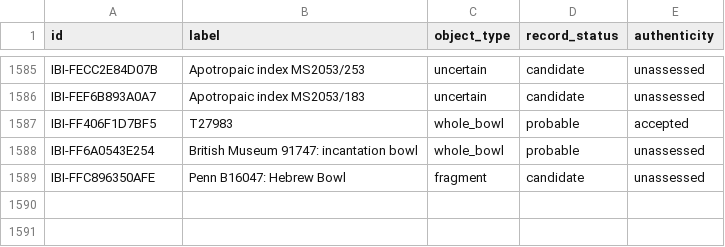
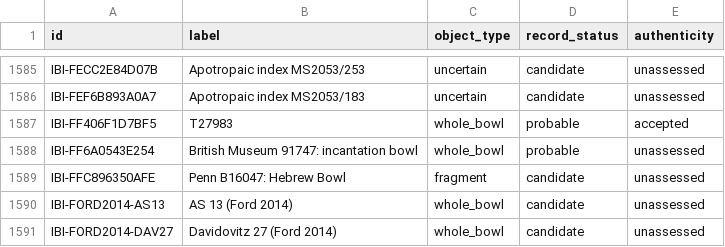
Before and after one commit to mikeesexton/incantation-bowl-index, a CSV file: data/public/2026-09-05/objects.csv, drawn as a sheet; only a part is shown, gaps mark what is left out.

```diff
--- a/data/public/2026-09-05/objects.csv
+++ b/data/public/2026-09-05/objects.csv
@@ -1589 +1589,3 @@ IBI-FF6A0543E254,British Museum 91747: incantation bowl,whole_bowl,probable,unas
 IBI-FFC896350AFE,Penn B16047: Hebrew Bowl,fragment,candidate,unassessed
+IBI-FORD2014-AS13,AS 13 (Ford 2014),whole_bowl,candidate,unassessed
+IBI-FORD2014-DAV27,Davidovitz 27 (Ford 2014),whole_bowl,candidate,unassessed
```
Also changed, not shown: data/public/2026-09-05/appearance_object_links.csv, data/public/2026-09-05/appearances.csv, 16 other files.
